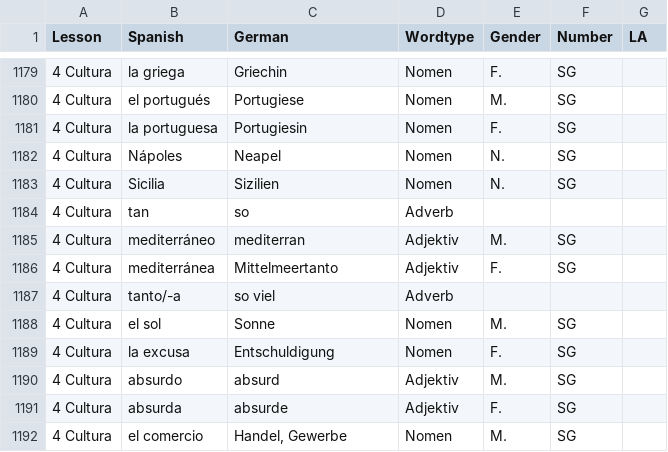
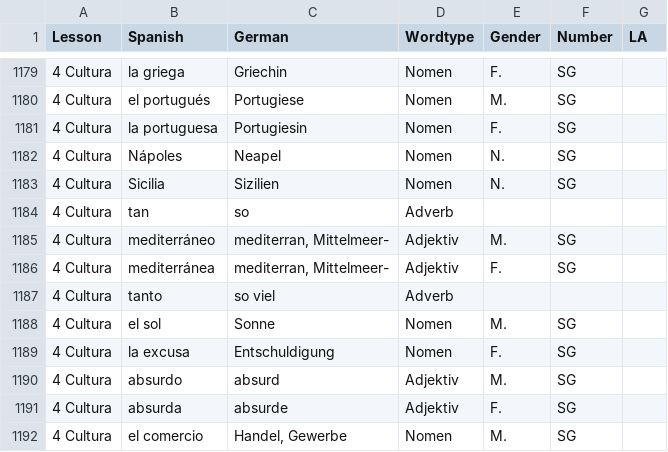
Before and after one commit to meta-tech-org/AnkiEditor, a CSV file: AnkiEditor/SpanischFormatted.csv, drawn as a sheet; only a part is shown, gaps mark what is left out.

Commit message:
Fix error

```diff
--- a/AnkiEditor/SpanischFormatted.csv
+++ b/AnkiEditor/SpanischFormatted.csv
@@ -1184,5 +1184,5 @@ Lesson;Spanish;German;Wordtype;Gender;Number;LA
 4 Cultura;tan;so;Adverb;;;
-4 Cultura;mediterráneo;mediterran;Adjektiv;M.;SG;
-4 Cultura;mediterránea;Mittelmeertanto;Adjektiv;F.;SG;
-4 Cultura;tanto/-a;so viel;Adverb;;;
+4 Cultura;mediterráneo;mediterran, Mittelmeer-;Adjektiv;M.;SG;
+4 Cultura;mediterránea;mediterran, Mittelmeer-;Adjektiv;F.;SG;
+4 Cultura;tanto;so viel;Adverb;;;
 4 Cultura;el sol;Sonne;Nomen;M.;SG;
```
